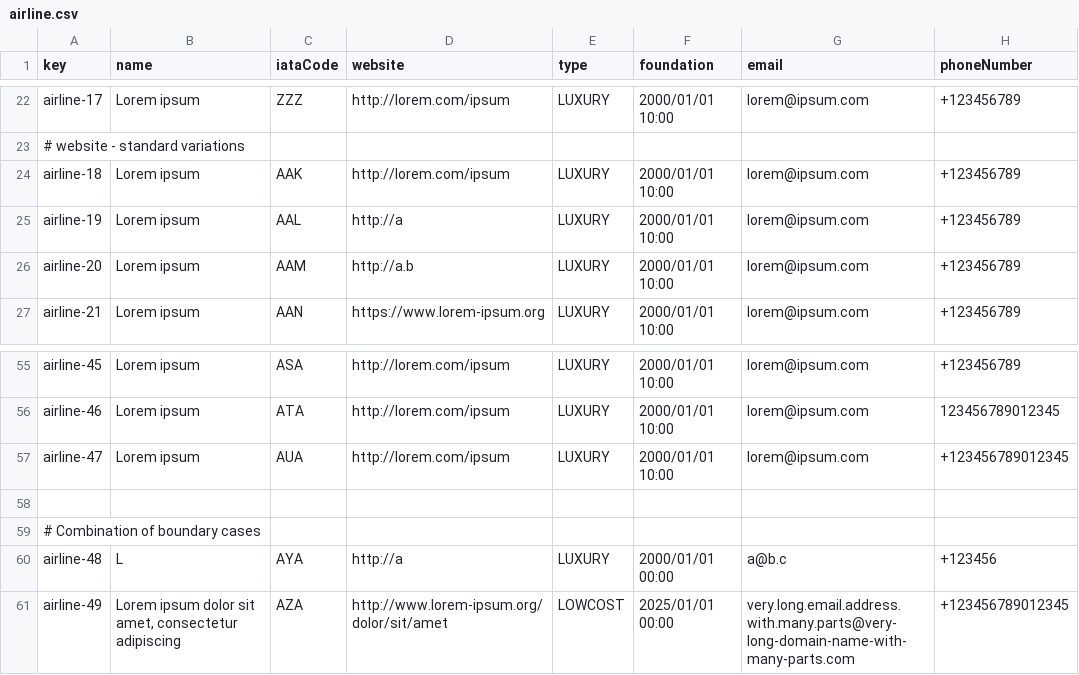
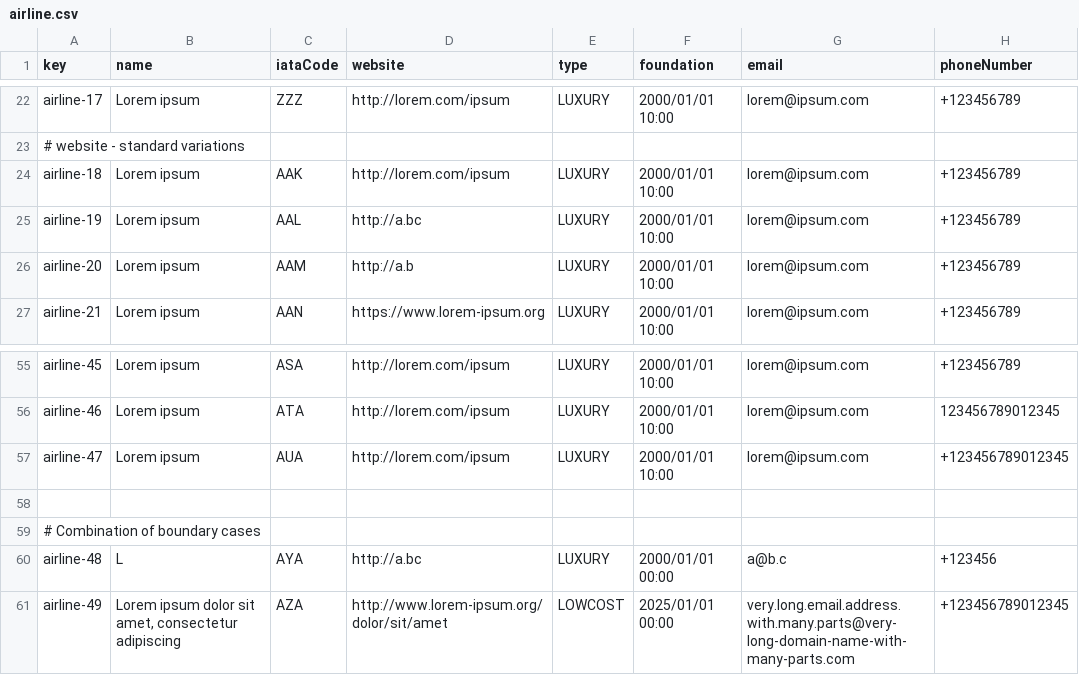
Before and after one commit to FernandoTC18/Acme-ANS-C3, a CSV file: src/main/resources/WEB-INF/data/sample/airline.csv, drawn as a sheet; only a part is shown, gaps mark what is left out.

```diff
--- a/src/main/resources/WEB-INF/data/sample/airline.csv
+++ b/src/main/resources/WEB-INF/data/sample/airline.csv
@@ -24,3 +24,3 @@ airline-17,"Lorem ipsum",ZZZ,http://lorem.com/ipsum,LUXURY,2000/01/01 10:00,lore
 airline-18,"Lorem ipsum",AAK,http://lorem.com/ipsum,LUXURY,2000/01/01 10:00,lorem@ipsum.com,+123456789
-airline-19,"Lorem ipsum",AAL,http://a,LUXURY,2000/01/01 10:00,lorem@ipsum.com,+123456789
+airline-19,"Lorem ipsum",AAL,http://a.bc,LUXURY,2000/01/01 10:00,lorem@ipsum.com,+123456789
 airline-20,"Lorem ipsum",AAM,http://a.b,LUXURY,2000/01/01 10:00,lorem@ipsum.com,+123456789
@@ -59,3 +59,3 @@ airline-47,"Lorem ipsum",AUA,http://lorem.com/ipsum,LUXURY,2000/01/01 10:00,lore
 # Combination of boundary cases
-airline-48,"L",AYA,http://a,LUXURY,2000/01/01 00:00,a@b.c,+123456
+airline-48,"L",AYA,http://a.bc,LUXURY,2000/01/01 00:00,a@b.c,+123456
 airline-49,"Lorem ipsum dolor sit amet, consectetur adipiscing",AZA,http://www.lorem-ipsum.org/dolor/sit/amet,LOWCOST,2025/01/01 00:00,very.long.email.address.with.many.parts@very-long-domain-name-with-many-parts.com,+123456789012345
```
Also changed, not shown: 3 other files.
